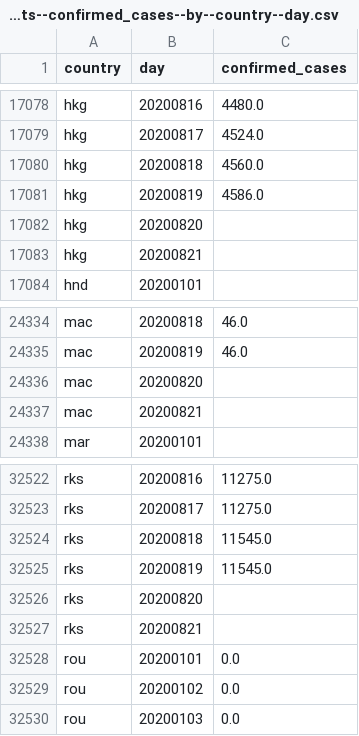
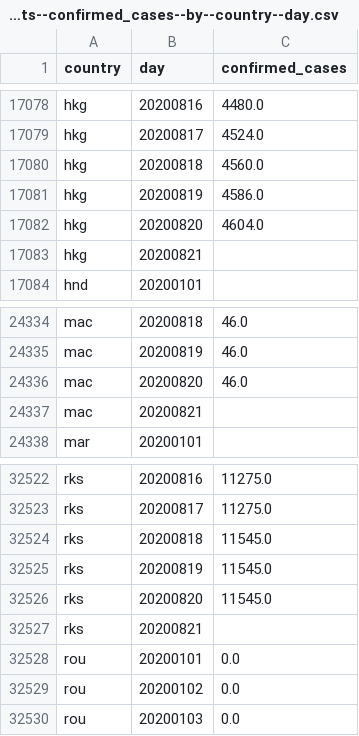
Before and after one commit to open-numbers/ddf--oxford--covid_government_response, a CSV file: ddf--datapoints--confirmed_cases--by--country--day.csv, drawn as a sheet; only a part is shown, gaps mark what is left out.

Commit message:
auto generated dataset

```diff
--- a/ddf--datapoints--confirmed_cases--by--country--day.csv
+++ b/ddf--datapoints--confirmed_cases--by--country--day.csv
@@ -17081,3 +17081,3 @@ hkg,20200818,4560.0
 hkg,20200819,4586.0
-hkg,20200820,
+hkg,20200820,4604.0
 hkg,20200821,
@@ -24335,3 +24335,3 @@ mac,20200818,46.0
 mac,20200819,46.0
-mac,20200820,
+mac,20200820,46.0
 mac,20200821,
@@ -32525,3 +32525,3 @@ rks,20200818,11545.0
 rks,20200819,11545.0
-rks,20200820,
+rks,20200820,11545.0
 rks,20200821,
```
Also changed, not shown: ddf--datapoints--confirmed_deaths--by--country--day.csv, 1 other file.
